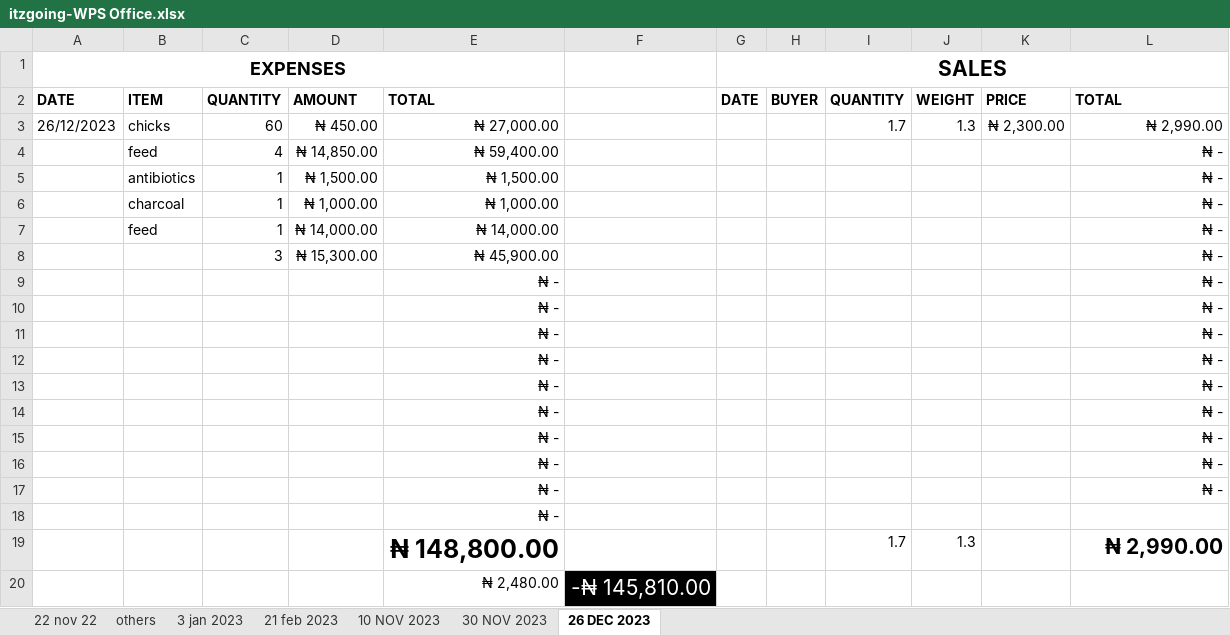
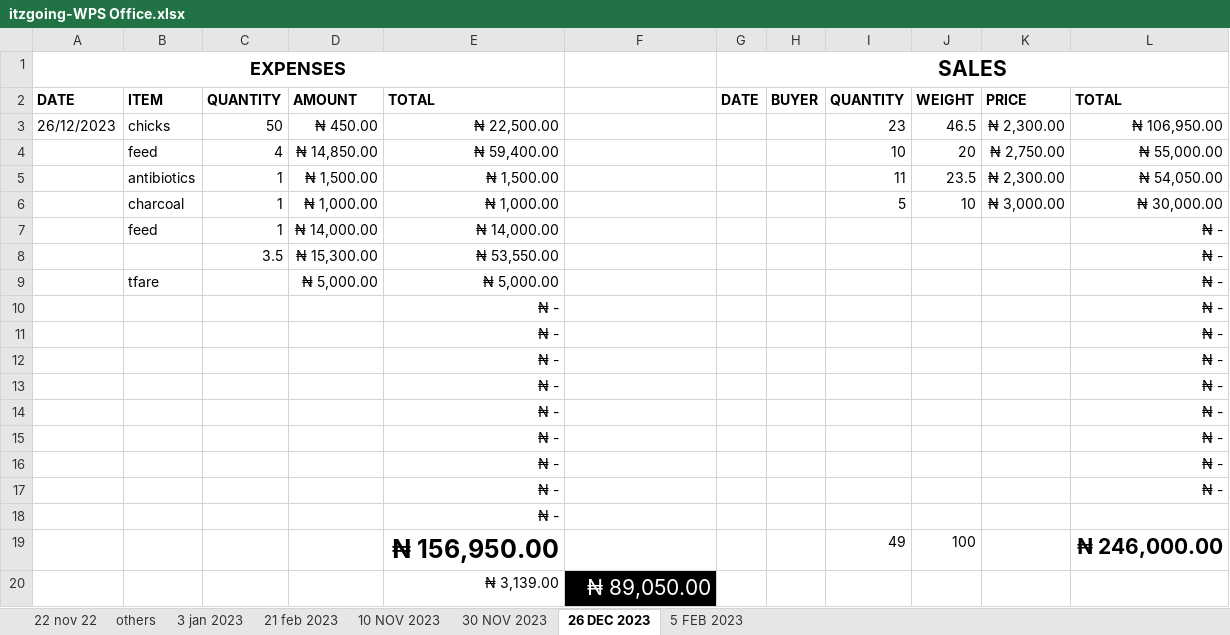
Before and after one commit to Abman2/zero_day, an Excel workbook: B/itzgoing-WPS Office.xlsx, sheet 26 DEC 2023, drawn as a sheet; values as stored, in another font and other column widths than the file's, no borders; table styles not drawn; removed rows and columns are numbered as before the commit, all else as after; the diff names each change by its address in the sheet, - before the commit and + after, or states it on an @@ line.

```diff
--- a/B/itzgoing-WPS Office.xlsx (sheet 26 DEC 2023)
+++ b/B/itzgoing-WPS Office.xlsx (sheet 26 DEC 2023)
+sheet tab: 5 FEB 2023
-C3: 60
+C3: 50
-E3: ₦ 27,000.00
+E3: ₦ 22,500.00
-I3: 1.7
+I3: 23
-J3: 1.3
+J3: 46.5
-L3: ₦ 2,990.00
+L3: ₦ 106,950.00
-I4: (empty)
+I4: 10
-J4: (empty)
+J4: 20
-K4: (empty)
+K4: ₦ 2,750.00
-L4: ₦ -
+L4: ₦ 55,000.00
-I5: (empty)
+I5: 11
-J5: (empty)
+J5: 23.5
-K5: (empty)
+K5: ₦ 2,300.00
-L5: ₦ -
+L5: ₦ 54,050.00
-I6: (empty)
+I6: 5
-J6: (empty)
+J6: 10
-K6: (empty)
+K6: ₦ 3,000.00
-L6: ₦ -
+L6: ₦ 30,000.00
-C8: 3
+C8: 3.5
-E8: ₦ 45,900.00
+E8: ₦ 53,550.00
-row 9:  |  |  |  | ₦ - |  |  |  |  |  |  | ₦ -
+row 9:  | tfare |  | ₦ 5,000.00 | ₦ 5,000.00 |  |  |  |  |  |  | ₦ -
-row 19:  |  |  |  | ₦ 148,800.00 |  |  |  | 1.7 | 1.3 |  | ₦ 2,990.00
-row 20:  |  |  |  | ₦ 2,480.00 | -₦ 145,810.00
+row 19:  |  |  |  | ₦ 156,950.00 |  |  |  | 49 | 100 |  | ₦ 246,000.00
+row 20:  |  |  |  | ₦ 3,139.00 | ₦ 89,050.00
```
Also changed, not shown: 29 other files.
